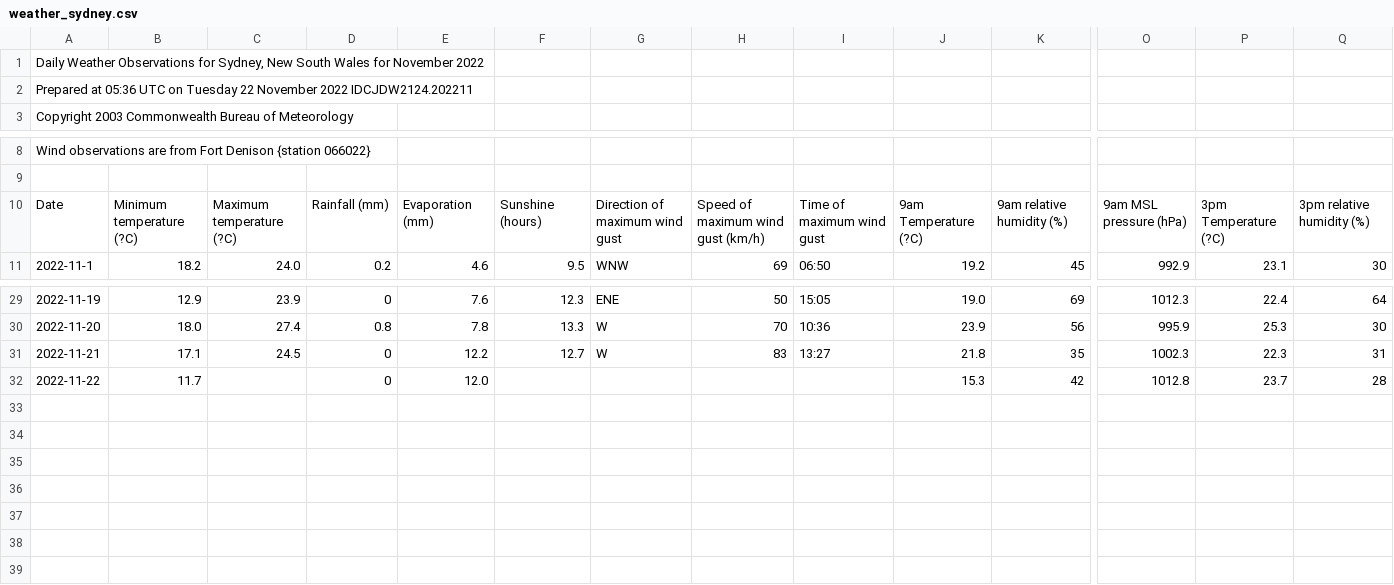
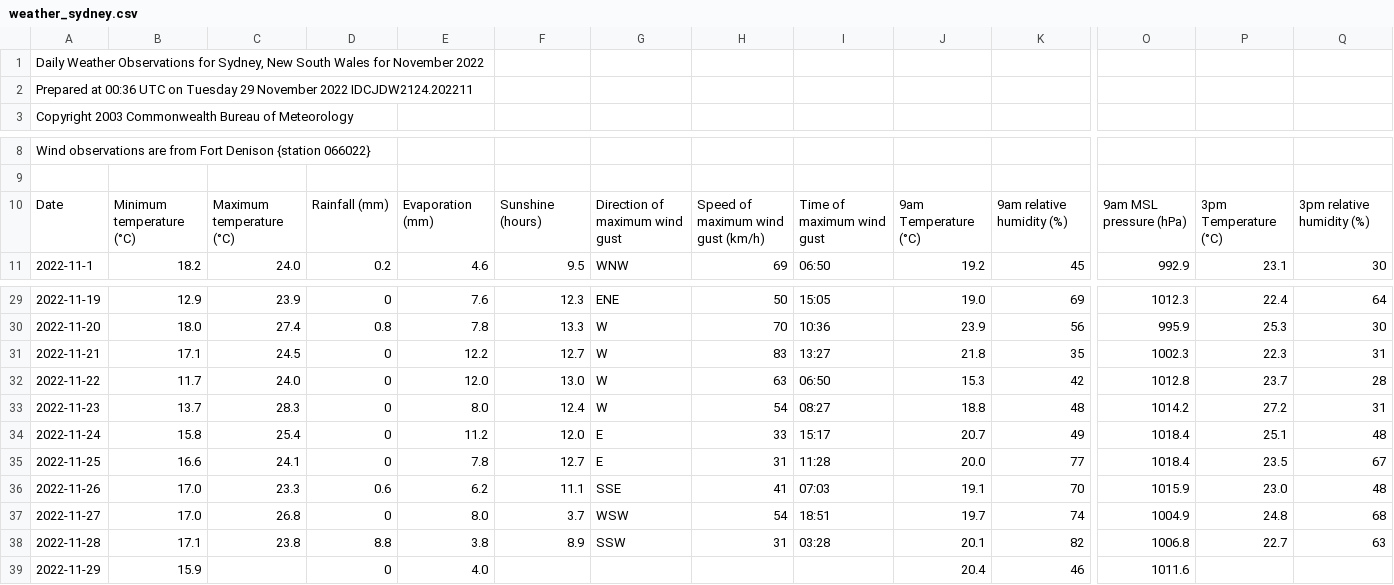
Before and after one commit to szsctt/cmri_R_workshop, a CSV file: episodes/data/weather_sydney.csv, drawn as a sheet; only a part is shown, gaps mark what is left out; rows hold the shown columns only; the diff names each change by its address in the sheet, - before the commit and + after, or states it on an @@ line.

Commit message:
updated weather data and zip file

```diff
--- a/episodes/data/weather_sydney.csv
+++ b/episodes/data/weather_sydney.csv
-A2: Prepared at 05:36 UTC on Tuesday 22 November 2022…
+A2: Prepared at 00:36 UTC on Tuesday 29 November 2022…
-B10: Minimum temperature (?C)
+B10: Minimum temperature (°C)
-C10: Maximum temperature (?C)
+C10: Maximum temperature (°C)
-J10: 9am Temperature (?C)
+J10: 9am Temperature (°C)
-P10: 3pm Temperature (?C)
+P10: 3pm Temperature (°C)
-C32: (empty)
+C32: 24.0
-F32: (empty)
+F32: 13.0
-G32: (empty)
+G32: W
-H32: (empty)
+H32: 63
-I32: (empty)
+I32: 06:50
+row 33: 2022-11-23 | 13.7 | 28.3 | 0 | 8.0 | 12.4 | W | 54 | 08:27 | 18.8 | 48 | 1014.2 | 27.2 | 31
+row 34: 2022-11-24 | 15.8 | 25.4 | 0 | 11.2 | 12.0 | E | 33 | 15:17 | 20.7 | 49 | 1018.4 | 25.1 | 48
+row 35: 2022-11-25 | 16.6 | 24.1 | 0 | 7.8 | 12.7 | E | 31 | 11:28 | 20.0 | 77 | 1018.4 | 23.5 | 67
+row 36: 2022-11-26 | 17.0 | 23.3 | 0.6 | 6.2 | 11.1 | SSE | 41 | 07:03 | 19.1 | 70 | 1015.9 | 23.0 | 48
+row 37: 2022-11-27 | 17.0 | 26.8 | 0 | 8.0 | 3.7 | WSW | 54 | 18:51 | 19.7 | 74 | 1004.9 | 24.8 | 68
+row 38: 2022-11-28 | 17.1 | 23.8 | 8.8 | 3.8 | 8.9 | SSW | 31 | 03:28 | 20.1 | 82 | 1006.8 | 22.7 | 63
+row 39: 2022-11-29 | 15.9 |  | 0 | 4.0 |  |  |  |  | 20.4 | 46 | 1011.6
```
Also changed, not shown: episodes/data/weather_brisbane.csv, 2 other files.
